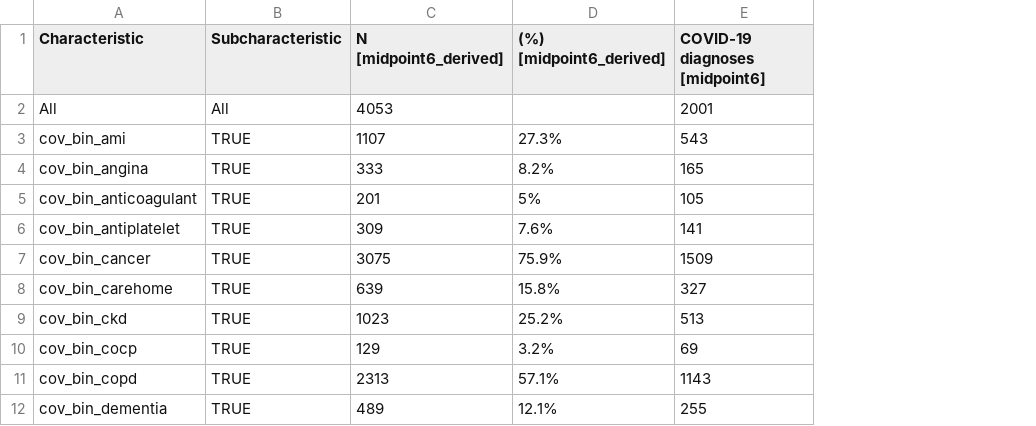
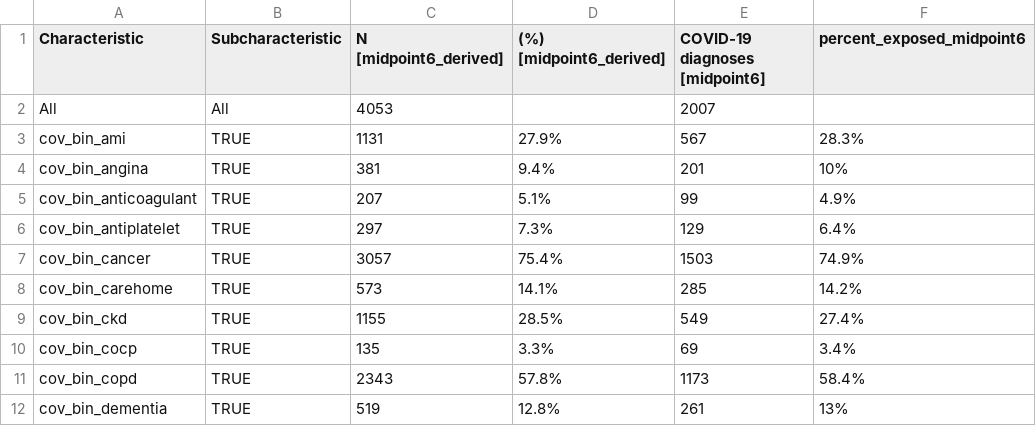
Before and after one commit to opensafely/post-covid-cvd-methods, a CSV file: output/table1/table1-cohort_prevax-midpoint6.csv, drawn as a sheet; only a part is shown; the diff covers the shown part only; the diff names each change by its address in the sheet, - before the commit and + after, or states it on an @@ line.

```diff
--- a/output/table1/table1-cohort_prevax-midpoint6.csv
+++ b/output/table1/table1-cohort_prevax-midpoint6.csv
+column F (percent_exposed_midpoint6), rows 3-12: 28.3% | 10% | 4.9% | 6.4% | 74.9% | 14.2% | 27.4% | 3.4% | 58.4% | 13%
-E2 (COVID-19 diagnoses [midpoint6]): 2001
+E2 (COVID-19 diagnoses [midpoint6]): 2007
-C3 (N [midpoint6_derived]): 1107
+C3 (N [midpoint6_derived]): 1131
-D3 ((%) [midpoint6_derived]): 27.3%
+D3 ((%) [midpoint6_derived]): 27.9%
-E3 (COVID-19 diagnoses [midpoint6]): 543
+E3 (COVID-19 diagnoses [midpoint6]): 567
-C4 (N [midpoint6_derived]): 333
+C4 (N [midpoint6_derived]): 381
-D4 ((%) [midpoint6_derived]): 8.2%
+D4 ((%) [midpoint6_derived]): 9.4%
-E4 (COVID-19 diagnoses [midpoint6]): 165
+E4 (COVID-19 diagnoses [midpoint6]): 201
-C5 (N [midpoint6_derived]): 201
+C5 (N [midpoint6_derived]): 207
-D5 ((%) [midpoint6_derived]): 5%
+D5 ((%) [midpoint6_derived]): 5.1%
-E5 (COVID-19 diagnoses [midpoint6]): 105
+E5 (COVID-19 diagnoses [midpoint6]): 99
-C6 (N [midpoint6_derived]): 309
+C6 (N [midpoint6_derived]): 297
-D6 ((%) [midpoint6_derived]): 7.6%
+D6 ((%) [midpoint6_derived]): 7.3%
-E6 (COVID-19 diagnoses [midpoint6]): 141
+E6 (COVID-19 diagnoses [midpoint6]): 129
-C7 (N [midpoint6_derived]): 3075
+C7 (N [midpoint6_derived]): 3057
-D7 ((%) [midpoint6_derived]): 75.9%
+D7 ((%) [midpoint6_derived]): 75.4%
-E7 (COVID-19 diagnoses [midpoint6]): 1509
+E7 (COVID-19 diagnoses [midpoint6]): 1503
-C8 (N [midpoint6_derived]): 639
+C8 (N [midpoint6_derived]): 573
-D8 ((%) [midpoint6_derived]): 15.8%
+D8 ((%) [midpoint6_derived]): 14.1%
-E8 (COVID-19 diagnoses [midpoint6]): 327
+E8 (COVID-19 diagnoses [midpoint6]): 285
-C9 (N [midpoint6_derived]): 1023
+C9 (N [midpoint6_derived]): 1155
-D9 ((%) [midpoint6_derived]): 25.2%
+D9 ((%) [midpoint6_derived]): 28.5%
-E9 (COVID-19 diagnoses [midpoint6]): 513
+E9 (COVID-19 diagnoses [midpoint6]): 549
-C10 (N [midpoint6_derived]): 129
+C10 (N [midpoint6_derived]): 135
-D10 ((%) [midpoint6_derived]): 3.2%
+D10 ((%) [midpoint6_derived]): 3.3%
-C11 (N [midpoint6_derived]): 2313
+C11 (N [midpoint6_derived]): 2343
-D11 ((%) [midpoint6_derived]): 57.1%
+D11 ((%) [midpoint6_derived]): 57.8%
-E11 (COVID-19 diagnoses [midpoint6]): 1143
+E11 (COVID-19 diagnoses [midpoint6]): 1173
-C12 (N [midpoint6_derived]): 489
+C12 (N [midpoint6_derived]): 519
-D12 ((%) [midpoint6_derived]): 12.1%
+D12 ((%) [midpoint6_derived]): 12.8%
-E12 (COVID-19 diagnoses [midpoint6]): 255
+E12 (COVID-19 diagnoses [midpoint6]): 261
```
Also changed, not shown: 1 added row, 1 removed row and 90 edited cells elsewhere in this file, output/make_output/model_output-main-midpoint6.csv, output/make_output/model_output-main.csv, 33 other files.
